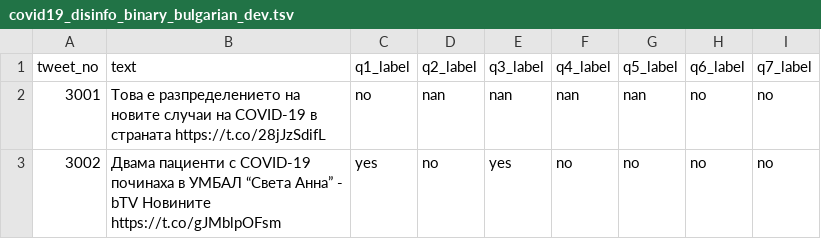
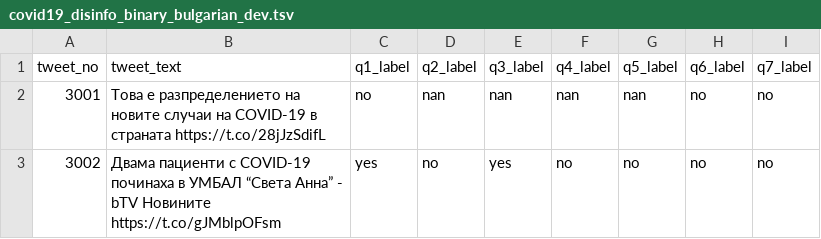
Before and after one commit to shreyas-kowshik/nlp4if, a TSV file: data/bulgarian/v1/covid19_disinfo_binary_bulgarian_dev.tsv, drawn as a sheet; only a part is shown; the diff names each change by its address in the sheet, - before the commit and + after, or states it on an @@ line.

```diff
--- a/data/bulgarian/v1/covid19_disinfo_binary_bulgarian_dev.tsv
+++ b/data/bulgarian/v1/covid19_disinfo_binary_bulgarian_dev.tsv
-B1: text
+B1: tweet_text
```
Also changed, not shown: data/bulgarian/v1/covid19_disinfo_binary_bulgarian_train.tsv, 1 other file.
